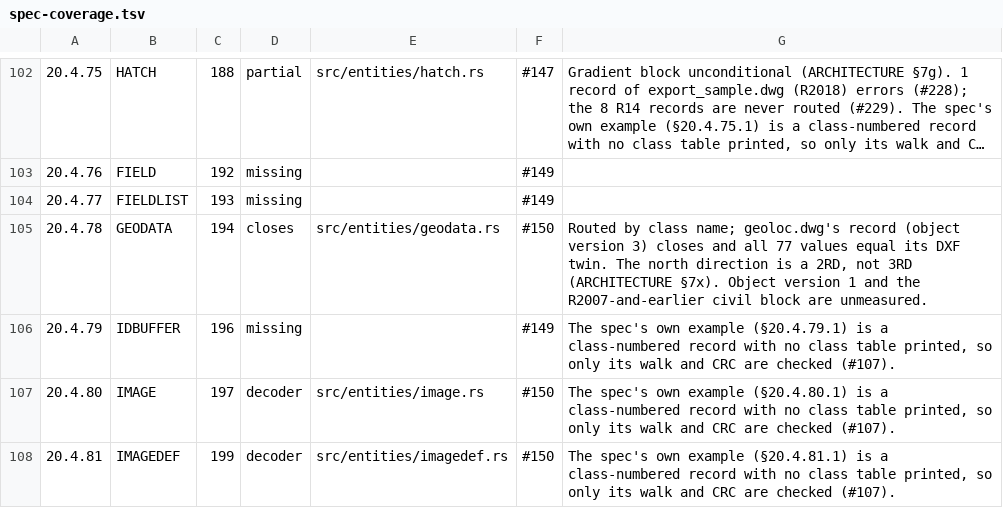
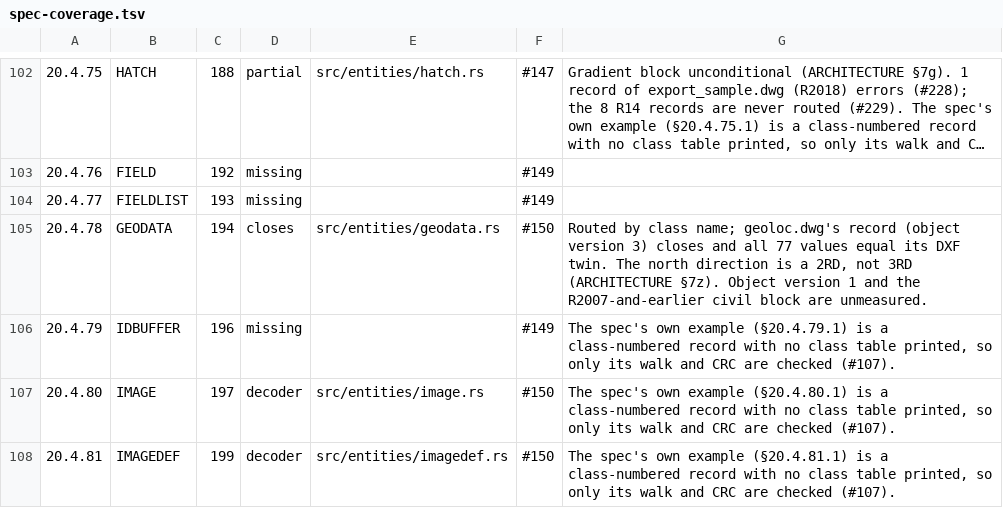
Before and after one commit to DrunkOnJava/dwg-rs, a TSV file: docs/data/spec-coverage.tsv, drawn as a sheet; only a part is shown, gaps mark what is left out; long unchanged cells end in ….

Commit message:
docs(architecture): renumber the new section (7x->7z) after the sections main added

```diff
--- a/docs/data/spec-coverage.tsv
+++ b/docs/data/spec-coverage.tsv
@@ -104,3 +104,3 @@
 20.4.77	FIELDLIST	193	missing		#149	
-20.4.78	GEODATA	194	closes	src/entities/geodata.rs	#150	Routed by class name; geoloc.dwg's record (object version 3) closes and all 77 values equal its DXF twin. The north direction is a 2RD, not 3RD (ARCHITECTURE §7x). Object version 1 and the R2007-and-earlier civil block are unmeasured.
+20.4.78	GEODATA	194	closes	src/entities/geodata.rs	#150	Routed by class name; geoloc.dwg's record (object version 3) closes and all 77 values equal its DXF twin. The north direction is a 2RD, not 3RD (ARCHITECTURE §7z). Object version 1 and the R2007-and-earlier civil block are unmeasured.
 20.4.79	IDBUFFER	196	missing		#149	The spec's own example (§20.4.79.1) is a class-numbered record with no class table printed, so only its walk and CRC are checked (#107).
```
Also changed, not shown: 2 other files.
